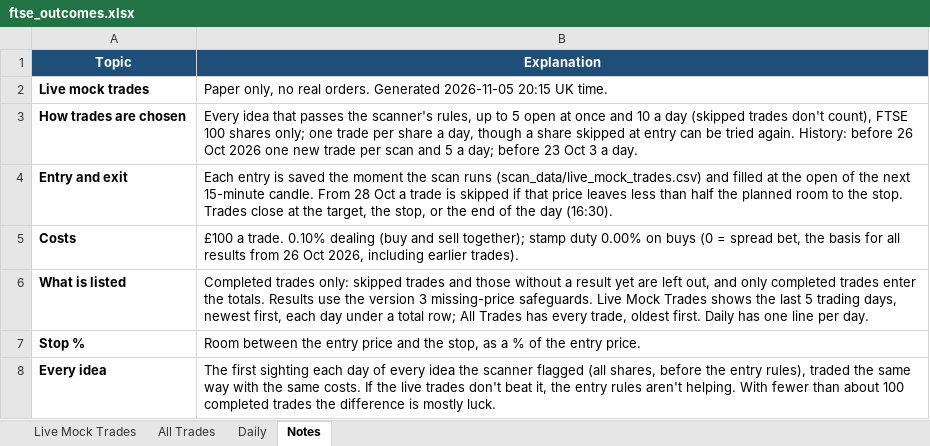
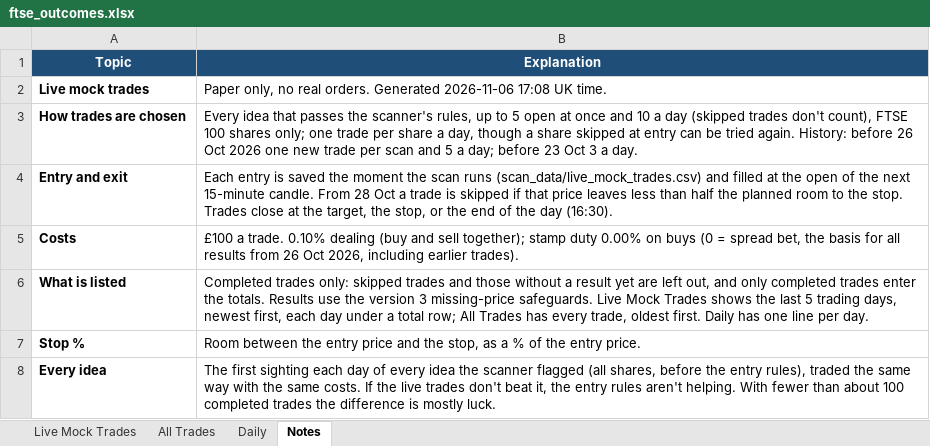
Before and after one commit to philwright210458-blip/ftse-trader, an Excel workbook: ftse_outcomes.xlsx, sheet Notes, drawn as a sheet; values as stored, in another font and other column widths than the file's, no borders; the diff names each change by its address in the sheet, - before the commit and + after, or states it on an @@ line.

```diff
--- a/ftse_outcomes.xlsx (sheet Notes)
+++ b/ftse_outcomes.xlsx (sheet Notes)
-B2 (Explanation): …orders. Generated 2026-11-05 20:15 UK time.
+B2 (Explanation): …orders. Generated 2026-11-06 17:08 UK time.
```
Also changed, not shown: sheet Live Mock Trades, sheet All Trades, sheet Daily, charts or pictures, ftse_momentum_live.xlsx, ftse_momentum_live_no_filter.xlsx, 6 other files.
